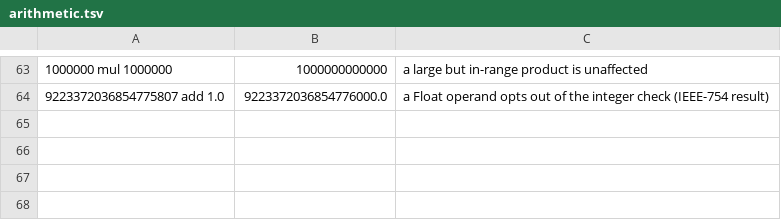
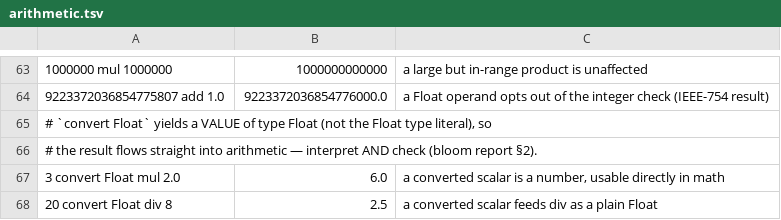
Before and after one commit to aql-lang/aql, a TSV file: lang/spec/arithmetic.tsv, drawn as a sheet; only a part is shown, gaps mark what is left out; the diff names each change by its address in the sheet, - before the commit and + after, or states it on an @@ line.

```diff
--- a/lang/spec/arithmetic.tsv
+++ b/lang/spec/arithmetic.tsv
+row 65: # `convert Float` yields a VALUE of type Float (not the Float type literal), so
+row 66: # the result flows straight into arithmetic — interpret AND check (bloom report §2).
+row 67: 3 convert Float mul 2.0 | 6.0 | a converted scalar is a number, usable directly in math
+row 68: 20 convert Float div 8 | 2.5 | a converted scalar feeds div as a plain Float
```
Also changed, not shown: lang/spec/error.tsv, 5 other files.
